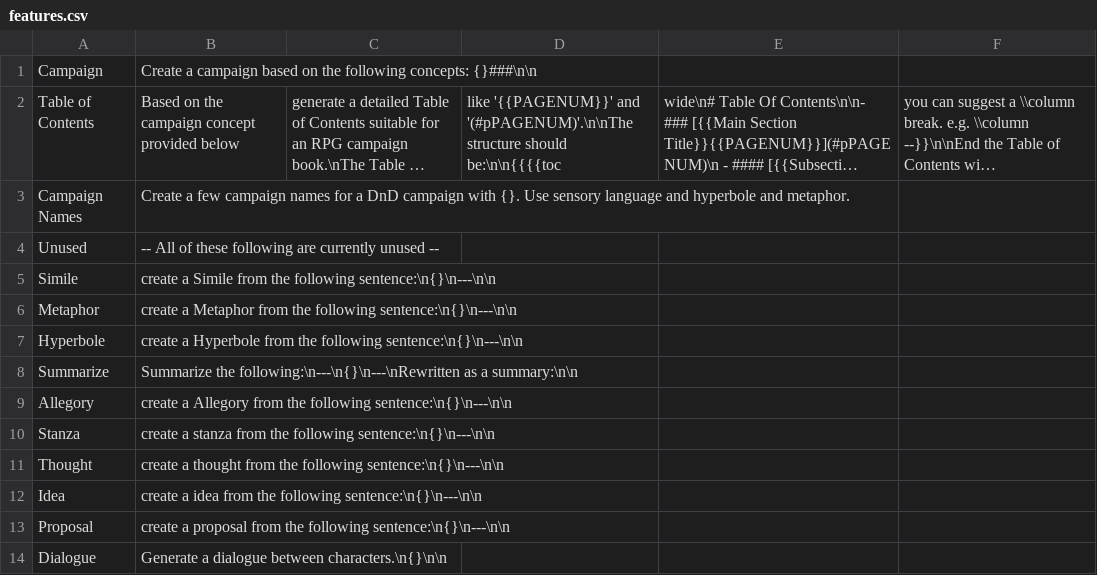
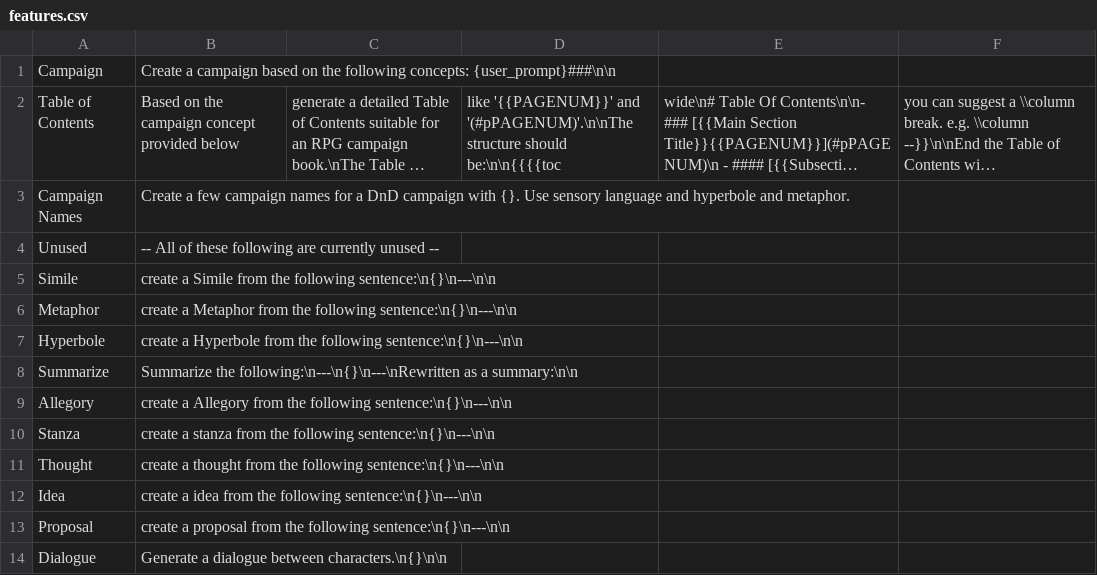
Before and after one commit to AntonioCiolino/CampaignCreator, a CSV file: csv/features.csv, drawn as a sheet; long unchanged cells end in …; the diff names each change by its address in the sheet, - before the commit and + after, or states it on an @@ line.

```diff
--- a/csv/features.csv
+++ b/csv/features.csv
-B1: …following concepts: {}###\n\n
+B1: …following concepts: {user_prompt}###\n\n
```
Also changed, not shown: 2 other files.
